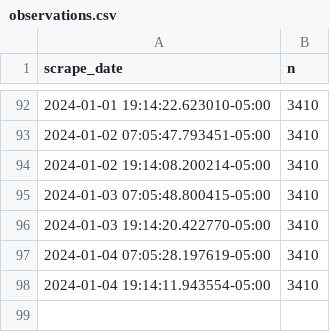
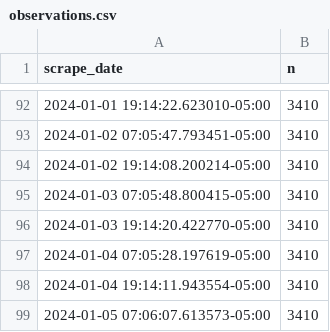
Before and after one commit to palewire/nyc-open-data-monitor, a CSV file: data/clean/observations.csv, drawn as a sheet; only a part is shown, gaps mark what is left out.

```diff
--- a/data/clean/observations.csv
+++ b/data/clean/observations.csv
@@ -98 +98,2 @@ scrape_date,n
 2024-01-04 19:14:11.943554-05:00,3410
+2024-01-05 07:06:07.613573-05:00,3410
```
Also changed, not shown: 5 other files.
